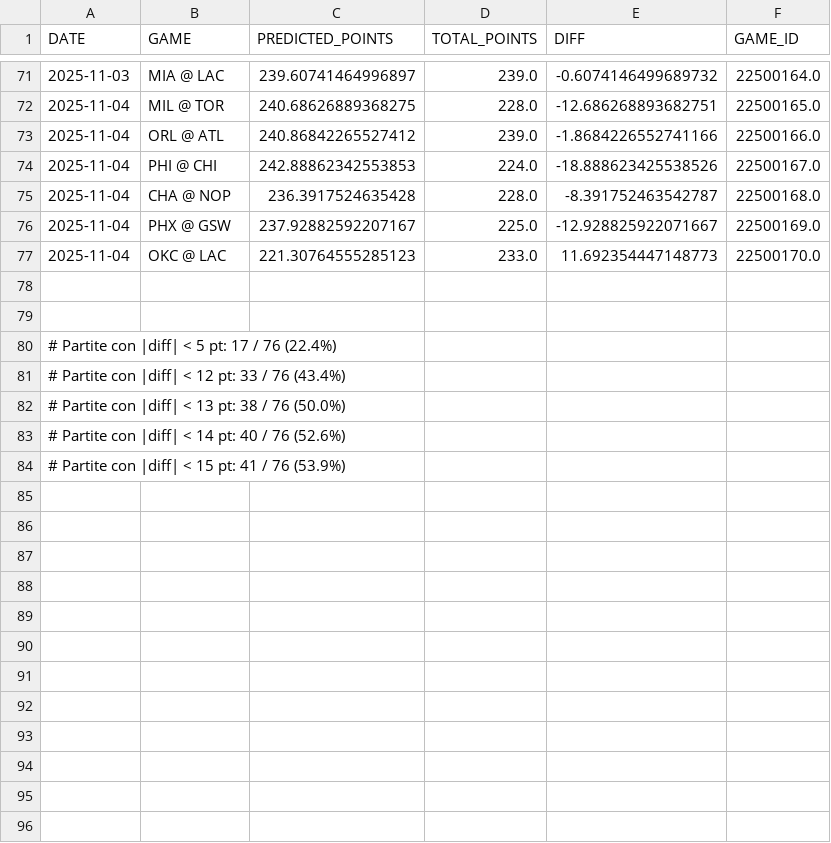
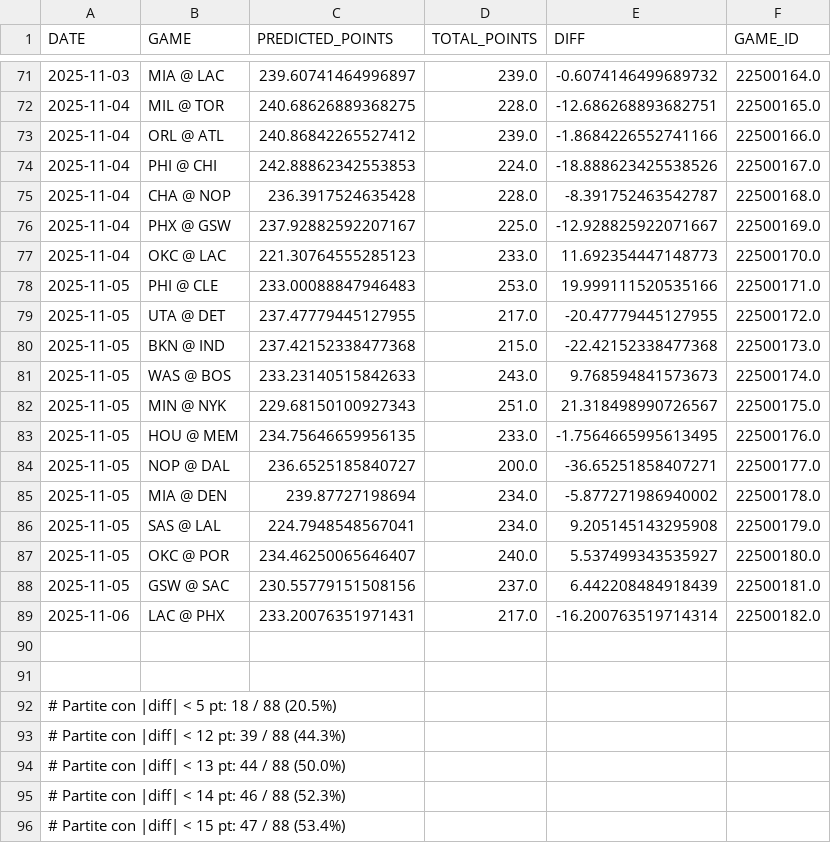
Before and after one commit to lorenzocirla-creator/nba-overunder-pipeline, a CSV file: predictions/stats_predictions_vs_results.csv, drawn as a sheet; only a part is shown, gaps mark what is left out.

```diff
--- a/predictions/stats_predictions_vs_results.csv
+++ b/predictions/stats_predictions_vs_results.csv
@@ -77,8 +77,20 @@ DATE;GAME;PREDICTED_POINTS;TOTAL_POINTS;DIFF;GAME_ID
 2025-11-04;OKC @ LAC;221.30764555285123;233.0;11.692354447148773;22500170.0
+2025-11-05;PHI @ CLE;233.00088847946483;253.0;19.999111520535166;22500171.0
+2025-11-05;UTA @ DET;237.47779445127955;217.0;-20.47779445127955;22500172.0
+2025-11-05;BKN @ IND;237.42152338477368;215.0;-22.42152338477368;22500173.0
+2025-11-05;WAS @ BOS;233.23140515842633;243.0;9.768594841573673;22500174.0
+2025-11-05;MIN @ NYK;229.68150100927343;251.0;21.318498990726567;22500175.0
+2025-11-05;HOU @ MEM;234.75646659956135;233.0;-1.7564665995613495;22500176.0
+2025-11-05;NOP @ DAL;236.6525185840727;200.0;-36.65251858407271;22500177.0
+2025-11-05;MIA @ DEN;239.87727198694;234.0;-5.877271986940002;22500178.0
+2025-11-05;SAS @ LAL;224.7948548567041;234.0;9.205145143295908;22500179.0
+2025-11-05;OKC @ POR;234.46250065646407;240.0;5.537499343535927;22500180.0
+2025-11-05;GSW @ SAC;230.55779151508156;237.0;6.442208484918439;22500181.0
+2025-11-06;LAC @ PHX;233.20076351971431;217.0;-16.200763519714314;22500182.0
 
 
-# Partite con |diff| < 5 pt: 17 / 76 (22.4%)
-# Partite con |diff| < 12 pt: 33 / 76 (43.4%)
-# Partite con |diff| < 13 pt: 38 / 76 (50.0%)
-# Partite con |diff| < 14 pt: 40 / 76 (52.6%)
-# Partite con |diff| < 15 pt: 41 / 76 (53.9%)
+# Partite con |diff| < 5 pt: 18 / 88 (20.5%)
+# Partite con |diff| < 12 pt: 39 / 88 (44.3%)
+# Partite con |diff| < 13 pt: 44 / 88 (50.0%)
+# Partite con |diff| < 14 pt: 46 / 88 (52.3%)
+# Partite con |diff| < 15 pt: 47 / 88 (53.4%)
```
Also changed, not shown: dati/dataset_closing.csv, dati/dataset_raw_2025_26.csv, 24 other files.
